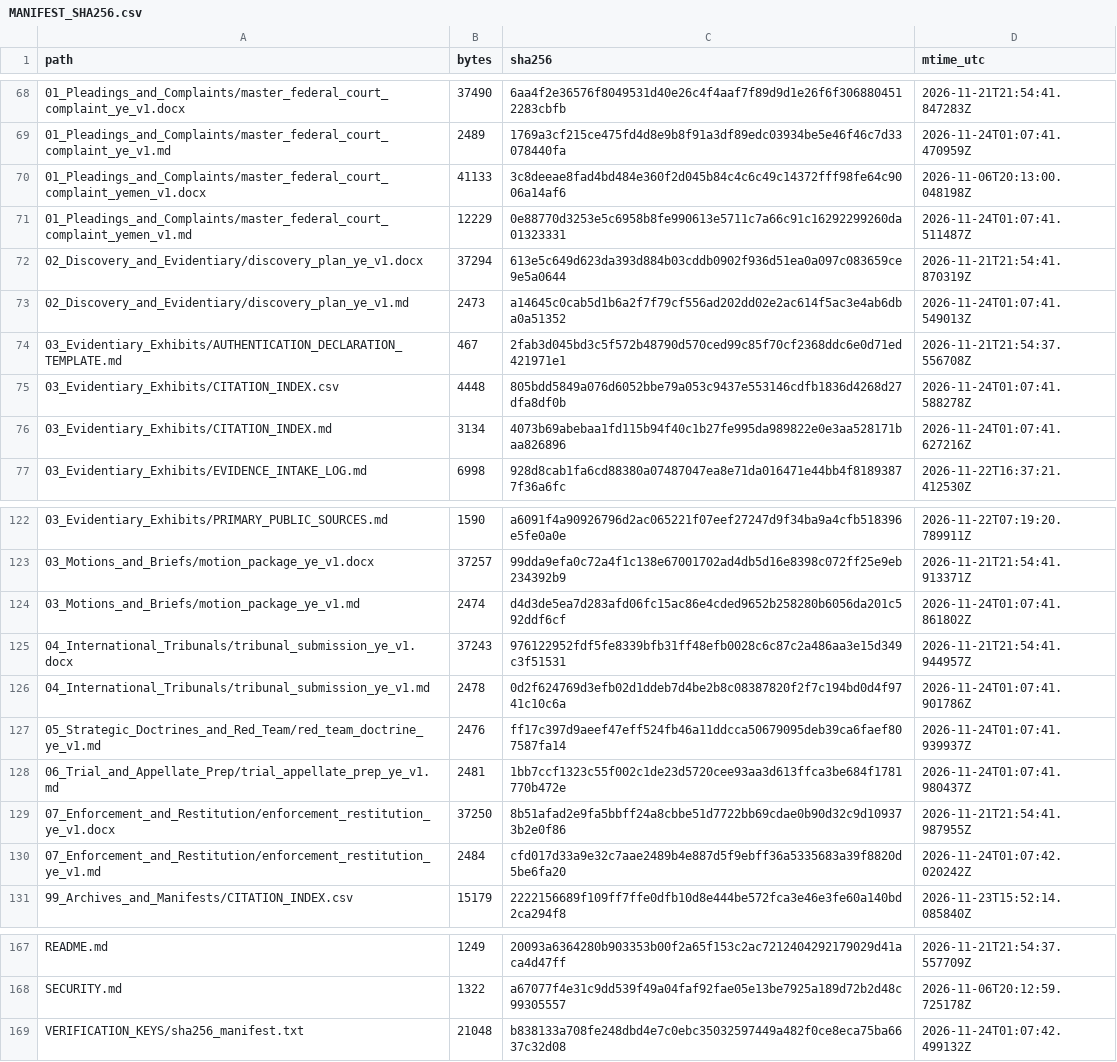
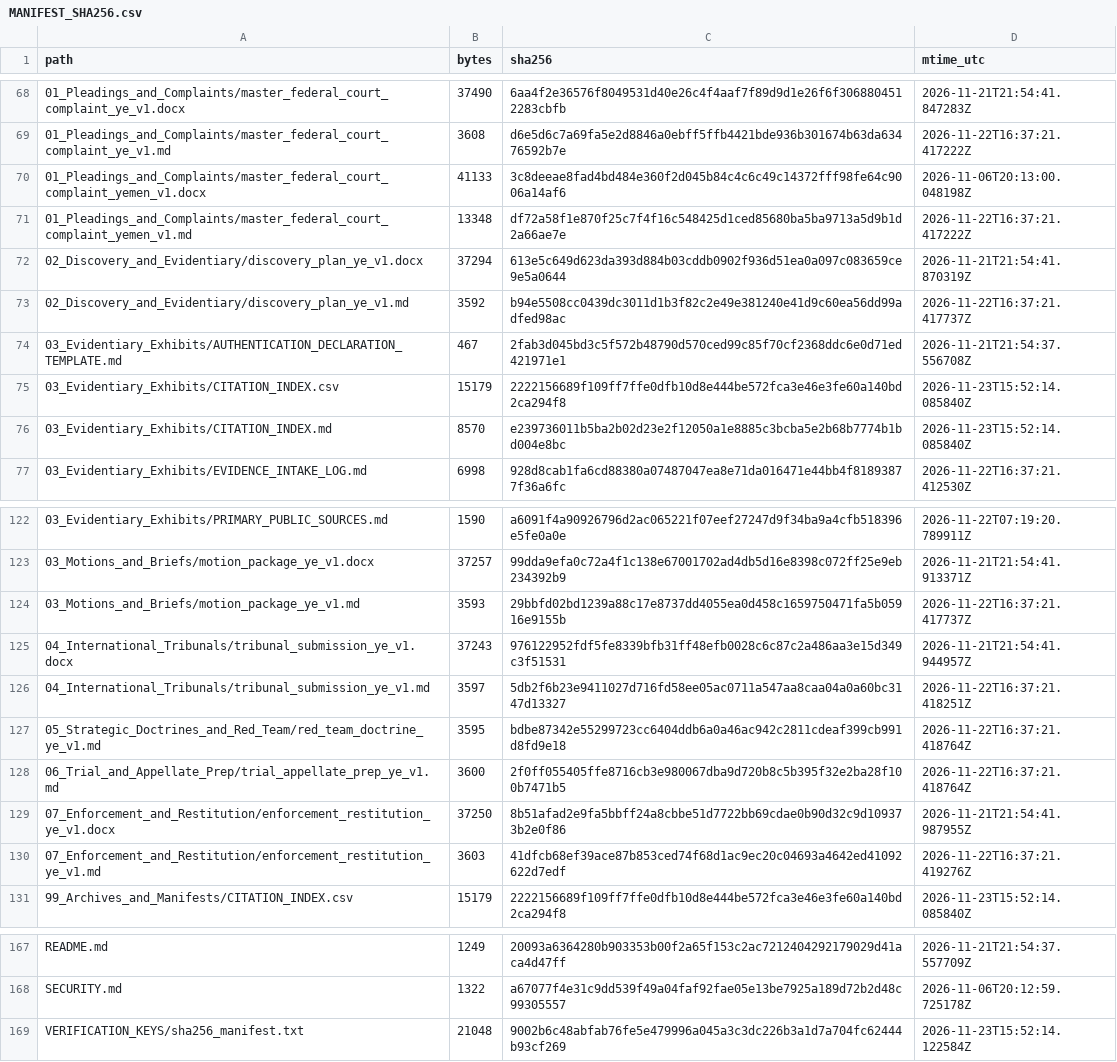
Before and after one commit to GlobalRestitutionAlliance/asia-us-ye-yemen-master-litigation, a CSV file: 99_Archives_and_Manifests/MANIFEST_SHA256.csv, drawn as a sheet; only a part is shown, gaps mark what is left out; the diff covers the shown part only.

```diff
--- a/99_Archives_and_Manifests/MANIFEST_SHA256.csv
+++ b/99_Archives_and_Manifests/MANIFEST_SHA256.csv
@@ -68,10 +68,10 @@ path,bytes,sha256,mtime_utc
 01_Pleadings_and_Complaints/master_federal_court_complaint_ye_v1.docx,37490,6aa4f2e36576f8049531d40e26c4f4aaf7f89d9d1e26f6f3068804512283cbfb,2026-11-21T21:54:41.847283Z
-01_Pleadings_and_Complaints/master_federal_court_complaint_ye_v1.md,2489,1769a3cf215ce475fd4d8e9b8f91a3df89edc03934be5e46f46c7d33078440fa,2026-11-24T01:07:41.470959Z
+01_Pleadings_and_Complaints/master_federal_court_complaint_ye_v1.md,3608,d6e5d6c7a69fa5e2d8846a0ebff5ffb4421bde936b301674b63da63476592b7e,2026-11-22T16:37:21.417222Z
 01_Pleadings_and_Complaints/master_federal_court_complaint_yemen_v1.docx,41133,3c8deeae8fad4bd484e360f2d045b84c4c6c49c14372fff98fe64c9006a14af6,2026-11-06T20:13:00.048198Z
-01_Pleadings_and_Complaints/master_federal_court_complaint_yemen_v1.md,12229,0e88770d3253e5c6958b8fe990613e5711c7a66c91c16292299260da01323331,2026-11-24T01:07:41.511487Z
+01_Pleadings_and_Complaints/master_federal_court_complaint_yemen_v1.md,13348,df72a58f1e870f25c7f4f16c548425d1ced85680ba5ba9713a5d9b1d2a66ae7e,2026-11-22T16:37:21.417222Z
 02_Discovery_and_Evidentiary/discovery_plan_ye_v1.docx,37294,613e5c649d623da393d884b03cddb0902f936d51ea0a097c083659ce9e5a0644,2026-11-21T21:54:41.870319Z
-02_Discovery_and_Evidentiary/discovery_plan_ye_v1.md,2473,a14645c0cab5d1b6a2f7f79cf556ad202dd02e2ac614f5ac3e4ab6dba0a51352,2026-11-24T01:07:41.549013Z
+02_Discovery_and_Evidentiary/discovery_plan_ye_v1.md,3592,b94e5508cc0439dc3011d1b3f82c2e49e381240e41d9c60ea56dd99adfed98ac,2026-11-22T16:37:21.417737Z
 03_Evidentiary_Exhibits/AUTHENTICATION_DECLARATION_TEMPLATE.md,467,2fab3d045bd3c5f572b48790d570ced99c85f70cf2368ddc6e0d71ed421971e1,2026-11-21T21:54:37.556708Z
-03_Evidentiary_Exhibits/CITATION_INDEX.csv,4448,805bdd5849a076d6052bbe79a053c9437e553146cdfb1836d4268d27dfa8df0b,2026-11-24T01:07:41.588278Z
-03_Evidentiary_Exhibits/CITATION_INDEX.md,3134,4073b69abebaa1fd115b94f40c1b27fe995da989822e0e3aa528171baa826896,2026-11-24T01:07:41.627216Z
+03_Evidentiary_Exhibits/CITATION_INDEX.csv,15179,2222156689f109ff7ffe0dfb10d8e444be572fca3e46e3fe60a140bd2ca294f8,2026-11-23T15:52:14.085840Z
+03_Evidentiary_Exhibits/CITATION_INDEX.md,8570,e239736011b5ba2b02d23e2f12050a1e8885c3bcba5e2b68b7774b1bd004e8bc,2026-11-23T15:52:14.085840Z
 03_Evidentiary_Exhibits/EVIDENCE_INTAKE_LOG.md,6998,928d8cab1fa6cd88380a07487047ea8e71da016471e44bb4f81893877f36a6fc,2026-11-22T16:37:21.412530Z
@@ -123,9 +123,9 @@ path,bytes,sha256,mtime_utc
 03_Motions_and_Briefs/motion_package_ye_v1.docx,37257,99dda9efa0c72a4f1c138e67001702ad4db5d16e8398c072ff25e9eb234392b9,2026-11-21T21:54:41.913371Z
-03_Motions_and_Briefs/motion_package_ye_v1.md,2474,d4d3de5ea7d283afd06fc15ac86e4cded9652b258280b6056da201c592ddf6cf,2026-11-24T01:07:41.861802Z
+03_Motions_and_Briefs/motion_package_ye_v1.md,3593,29bbfd02bd1239a88c17e8737dd4055ea0d458c1659750471fa5b05916e9155b,2026-11-22T16:37:21.417737Z
 04_International_Tribunals/tribunal_submission_ye_v1.docx,37243,976122952fdf5fe8339bfb31ff48efb0028c6c87c2a486aa3e15d349c3f51531,2026-11-21T21:54:41.944957Z
-04_International_Tribunals/tribunal_submission_ye_v1.md,2478,0d2f624769d3efb02d1ddeb7d4be2b8c08387820f2f7c194bd0d4f9741c10c6a,2026-11-24T01:07:41.901786Z
-05_Strategic_Doctrines_and_Red_Team/red_team_doctrine_ye_v1.md,2476,ff17c397d9aeef47eff524fb46a11ddcca50679095deb39ca6faef807587fa14,2026-11-24T01:07:41.939937Z
-06_Trial_and_Appellate_Prep/trial_appellate_prep_ye_v1.md,2481,1bb7ccf1323c55f002c1de23d5720cee93aa3d613ffca3be684f1781770b472e,2026-11-24T01:07:41.980437Z
+04_International_Tribunals/tribunal_submission_ye_v1.md,3597,5db2f6b23e9411027d716fd58ee05ac0711a547aa8caa04a0a60bc3147d13327,2026-11-22T16:37:21.418251Z
+05_Strategic_Doctrines_and_Red_Team/red_team_doctrine_ye_v1.md,3595,bdbe87342e55299723cc6404ddb6a0a46ac942c2811cdeaf399cb991d8fd9e18,2026-11-22T16:37:21.418764Z
+06_Trial_and_Appellate_Prep/trial_appellate_prep_ye_v1.md,3600,2f0ff055405ffe8716cb3e980067dba9d720b8c5b395f32e2ba28f100b7471b5,2026-11-22T16:37:21.418764Z
 07_Enforcement_and_Restitution/enforcement_restitution_ye_v1.docx,37250,8b51afad2e9fa5bbff24a8cbbe51d7722bb69cdae0b90d32c9d109373b2e0f86,2026-11-21T21:54:41.987955Z
-07_Enforcement_and_Restitution/enforcement_restitution_ye_v1.md,2484,cfd017d33a9e32c7aae2489b4e887d5f9ebff36a5335683a39f8820d5be6fa20,2026-11-24T01:07:42.020242Z
+07_Enforcement_and_Restitution/enforcement_restitution_ye_v1.md,3603,41dfcb68ef39ace87b853ced74f68d1ac9ec20c04693a4642ed41092622d7edf,2026-11-22T16:37:21.419276Z
 99_Archives_and_Manifests/CITATION_INDEX.csv,15179,2222156689f109ff7ffe0dfb10d8e444be572fca3e46e3fe60a140bd2ca294f8,2026-11-23T15:52:14.085840Z
@@ -168,2 +168,2 @@ README.md,1249,20093a6364280b903353b00f2a65f153c2ac7212404292179029d41aca4d47ff,
 SECURITY.md,1322,a67077f4e31c9dd539f49a04faf92fae05e13be7925a189d72b2d48c99305557,2026-11-06T20:12:59.725178Z
-VERIFICATION_KEYS/sha256_manifest.txt,21048,b838133a708fe248dbd4e7c0ebc35032597449a482f0ce8eca75ba6637c32d08,2026-11-24T01:07:42.499132Z
+VERIFICATION_KEYS/sha256_manifest.txt,21048,9002b6c48abfab76fe5e479996a045a3c3dc226b3a1d7a704fc62444b93cf269,2026-11-23T15:52:14.122584Z
```
Also changed, not shown: 33 edited cells elsewhere in this file, 00_Master_Knowledge_Base/Master_Yemen_Restitution_Crosswalk_Matrix.csv, 21 other files.
